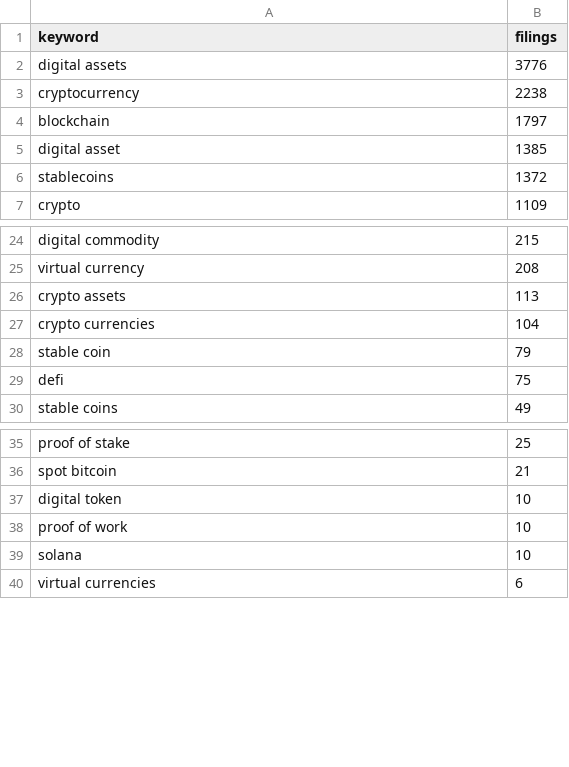
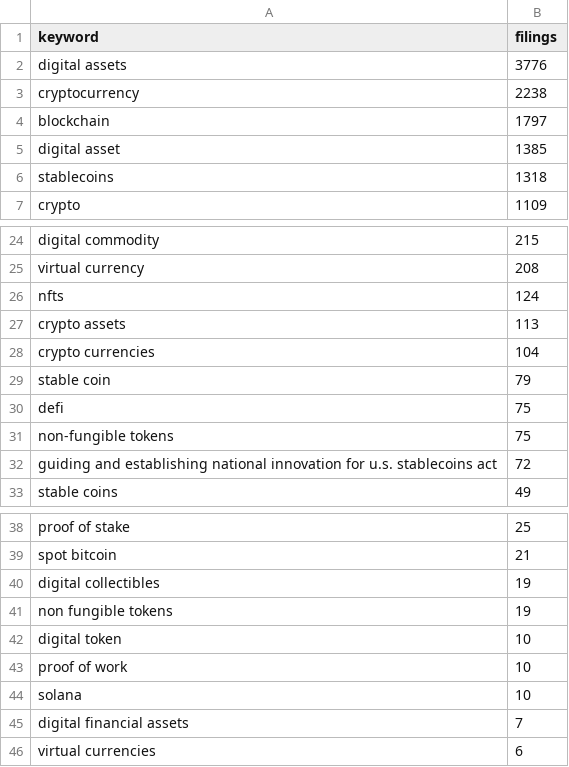
Before and after one commit to aarushisahejpal/northwestern-ai-challenge, a CSV file: out/packages/crypto/data/crypto_keywords.csv, drawn as a sheet; only a part is shown, gaps mark what is left out.

```diff
--- a/out/packages/crypto/data/crypto_keywords.csv
+++ b/out/packages/crypto/data/crypto_keywords.csv
@@ -5,3 +5,3 @@ blockchain,1797
 digital asset,1385
-stablecoins,1372
+stablecoins,1318
 crypto,1109
@@ -25,2 +25,3 @@ digital commodity,215
 virtual currency,208
+nfts,124
 crypto assets,113
@@ -29,2 +30,4 @@ stable coin,79
 defi,75
+non-fungible tokens,75
+guiding and establishing national innovation for u.s. stablecoins act,72
 stable coins,49
@@ -36,2 +39,4 @@ proof of stake,25
 spot bitcoin,21
+digital collectibles,19
+non fungible tokens,19
 digital token,10
@@ -39,2 +44,3 @@ proof of work,10
 solana,10
+digital financial assets,7
 virtual currencies,6
```
Also changed, not shown: out/packages/crypto/data/crypto_issue_code_scatter.csv, out/packages/crypto/data/crypto_ld203_giving_by_org.csv, 30 other files.
